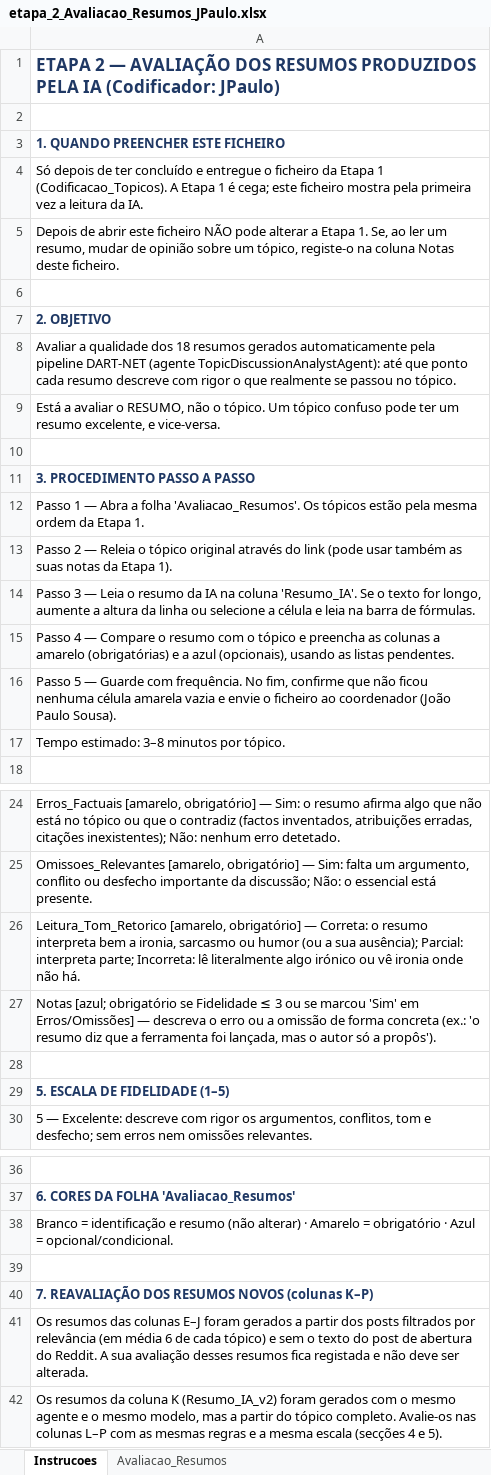
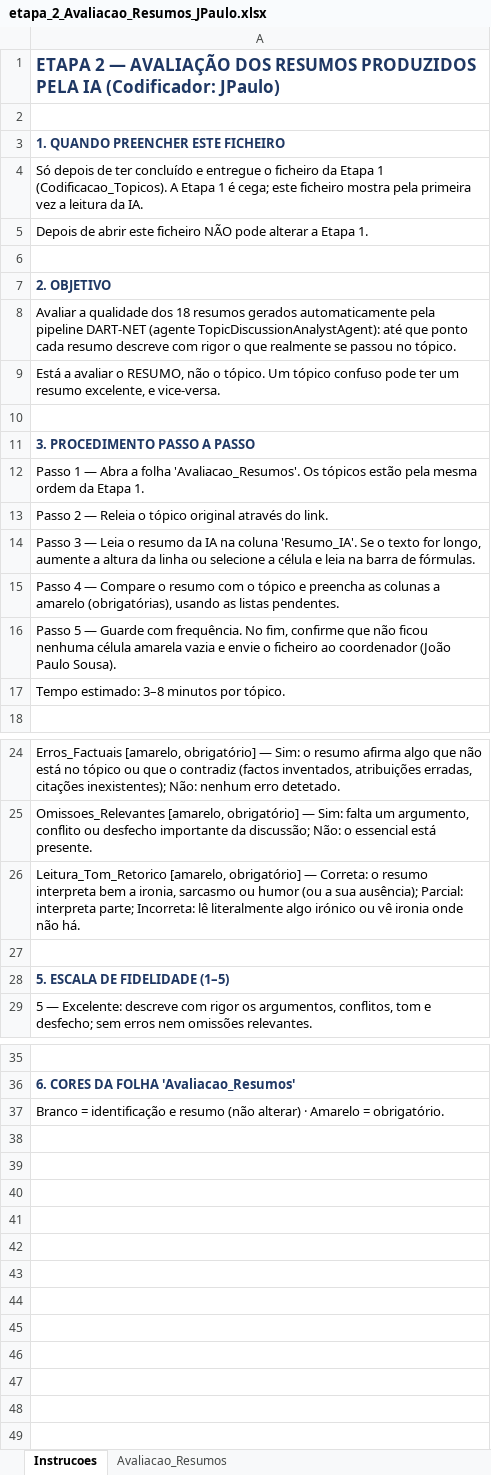
Before and after one commit to ESACT-IPB/Interac-a-o-Humano-IA-e-Cocriac-a-o-de-Valor-em-Ecossistemas-de-Videojogos, an Excel workbook: output/etapa_2_Avaliacao_Resumos_JPaulo.xlsx, sheet Instrucoes, drawn as a sheet; only a part is shown, gaps mark what is left out; values as stored, in another font and other column widths than the file's, no borders; removed rows and columns are numbered as before the commit, all else as after; the diff names each change by its address in the sheet, - before the commit and + after, or states it on an @@ line.

```diff
--- a/output/etapa_2_Avaliacao_Resumos_JPaulo.xlsx (sheet Instrucoes)
+++ b/output/etapa_2_Avaliacao_Resumos_JPaulo.xlsx (sheet Instrucoes)
-A5: …Etapa 1. Se, ao ler um resumo, mudar de opinião sobre um tópico, registe-o na coluna Notas deste ficheiro.
+A5: …Etapa 1.
-A13: …através do link (pode usar também as suas notas da Etapa 1).
+A13: …através do link.
-A15: …a amarelo (obrigatórias) e a azul (opcionais), usando as…
+A15: …a amarelo (obrigatórias), usando as…
-row 27: Notas [azul; obrigatório se Fidelidade ≤ 3 ou se marcou 'Sim' em Erros/Omissões] — descreva o erro ou a omissão de forma concreta (ex.: 'o resumo diz que a ferramenta foi lançada, mas o autor só a propôs').
-A37: …Amarelo = obrigatório · Azul = opcional/condicional.
+A37: …Amarelo = obrigatório.
-row 39: (empty)
-row 40: 7. REAVALIAÇÃO DOS RESUMOS NOVOS (colunas K–P)
-row 41: Os resumos das colunas E–J foram gerados a partir dos posts filtrados por relevância (em média 6 de cada tópico) e sem o texto do post de abertura do Reddit. A sua avaliação desses resumos fica registada e não deve ser alterada.
-row 42: Os resumos da coluna K (Resumo_IA_v2) foram gerados com o mesmo agente e o mesmo modelo, mas a partir do tópico completo. Avalie-os nas colunas L–P com as mesmas regras e a mesma escala (secções 4 e 5).
```
Also changed, not shown: sheet Avaliacao_Resumos, output/etapa_1_Codificacao_Topicos_Emmanoel.xlsx, output/etapa_1_Codificacao_Topicos_Gomide.xlsx, 7 other files.
